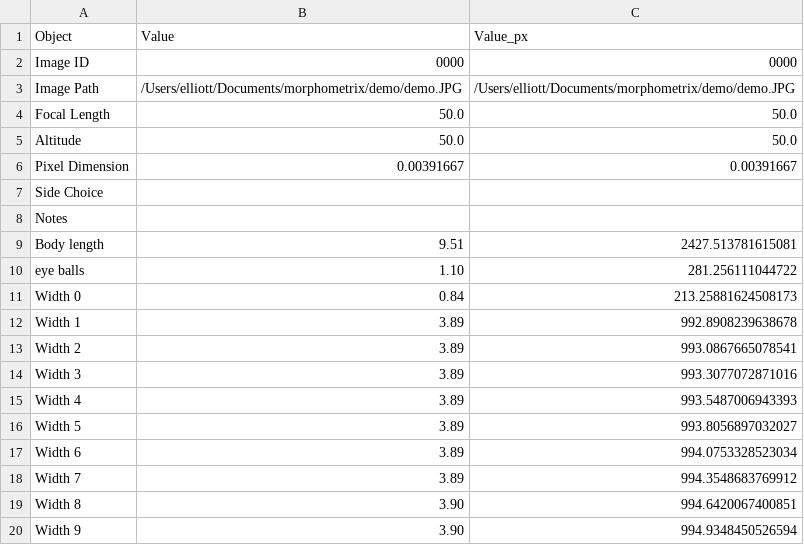
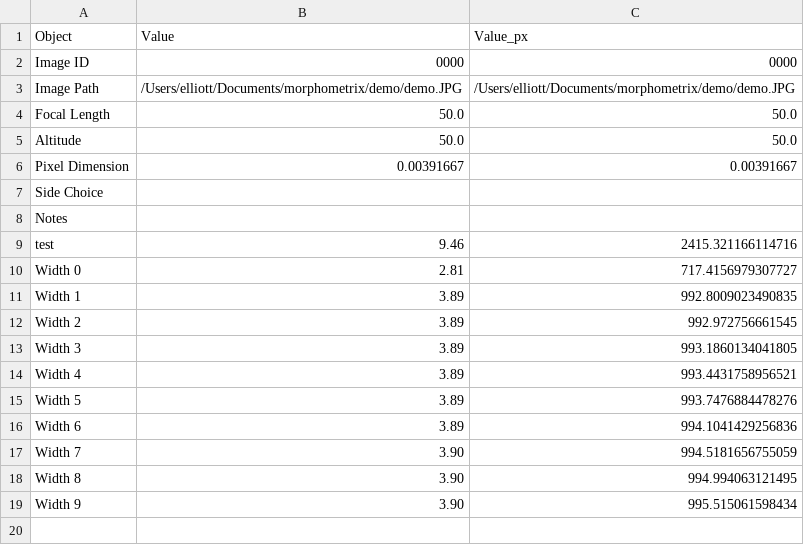
Before and after one commit to wingtorres/morphometrix, a CSV file: demo/test.csv, drawn as a sheet.

```diff
--- a/demo/test.csv
+++ b/demo/test.csv
@@ -8,13 +8,12 @@ Side Choice, ,
 Notes,,
-Body length,9.51,2427.513781615081
-eye balls,1.10,281.256111044722
-Width 0,0.84,213.25881624508173
-Width 1,3.89,992.8908239638678
-Width 2,3.89,993.0867665078541
-Width 3,3.89,993.3077072871016
-Width 4,3.89,993.5487006943393
-Width 5,3.89,993.8056897032027
-Width 6,3.89,994.0753328523034
-Width 7,3.89,994.3548683769912
-Width 8,3.90,994.6420067400851
-Width 9,3.90,994.9348450526594
+test,9.46,2415.321166114716
+Width 0,2.81,717.4156979307727
+Width 1,3.89,992.8009023490835
+Width 2,3.89,992.972756661545
+Width 3,3.89,993.1860134041805
+Width 4,3.89,993.4431758956521
+Width 5,3.89,993.7476884478276
+Width 6,3.89,994.1041429256836
+Width 7,3.90,994.5181656755059
+Width 8,3.90,994.994063121495
+Width 9,3.90,995.515061598434
```
Also changed, not shown: 3 other files.
